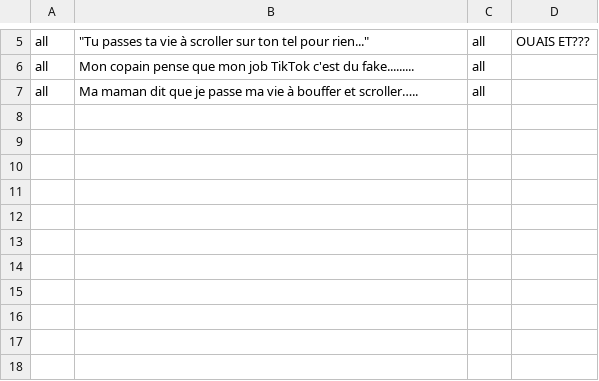
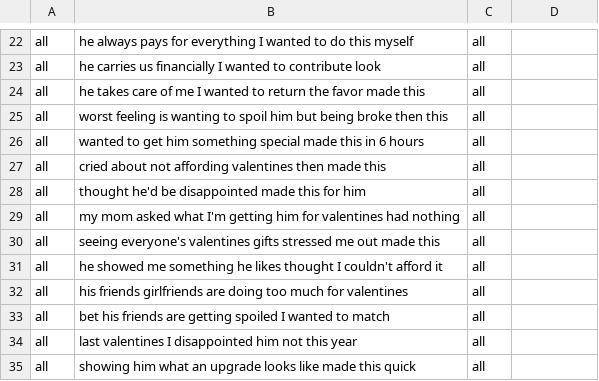
Before and after one commit to nish261/tiktok-slides, a CSV file: sample_content/captions.csv, drawn as a sheet; only a part is shown, gaps mark what is left out; addresses are those after the commit; the diff covers the shown part only; the diff names each change by its address in the sheet, - before the commit and + after, or states it on an @@ line.

```diff
--- a/sample_content/captions.csv
+++ b/sample_content/captions.csv
-B22: "Tu passes ta vie à scroller sur ton tel pour rien..."
+B22: he always pays for everything I wanted to do this myself
-D22: OUAIS ET???
+D22: (empty)
-B23: Mon copain pense que mon job TikTok c'est du fake.........
+B23: he carries us financially I wanted to contribute look
-B24: Ma maman dit que je passe ma vie à bouffer et scroller…..
+B24: he takes care of me I wanted to return the favor made this
+row 25: all | worst feeling is wanting to spoil him but being broke then this | all
+row 26: all | wanted to get him something special made this in 6 hours | all
+row 27: all | cried about not affording valentines then made this | all
+row 28: all | thought he'd be disappointed made this for him | all
+row 29: all | my mom asked what I'm getting him for valentines had nothing | all
+row 30: all | seeing everyone's valentines gifts stressed me out made this | all
+row 31: all | he showed me something he likes thought I couldn't afford it | all
+row 32: all | his friends girlfriends are doing too much for valentines | all
+row 33: all | bet his friends are getting spoiled I wanted to match | all
+row 34: all | last valentines I disappointed him not this year | all
+row 35: all | showing him what an upgrade looks like made this quick | all
```
Also changed, not shown: 17 added rows and 6 edited cells elsewhere in this file, 52 other files.
